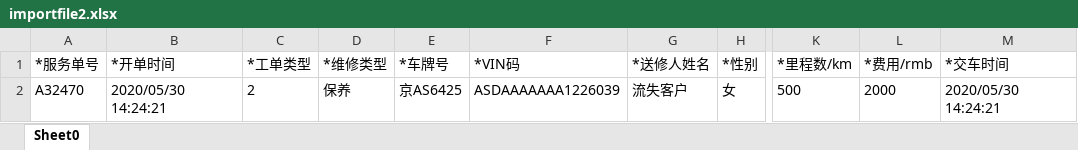
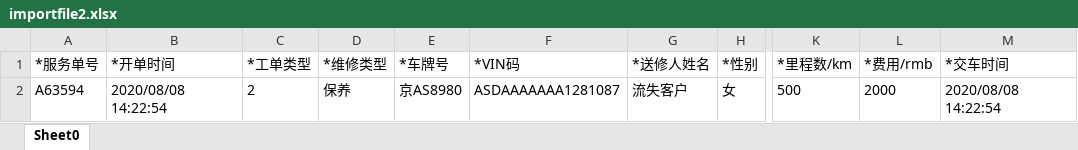
Before and after one commit to dy495/interface-test-framework, an Excel workbook: src/main/java/com/haisheng/framework/testng/bigScreen/jiaochen/xmf/file/importfile2.xlsx, sheet Sheet0, drawn as a sheet; only a part is shown, gaps mark what is left out; values as stored, in another font and other column widths than the file's, no borders; the diff names each change by its address in the sheet, - before the commit and + after, or states it on an @@ line.

```diff
--- a/src/main/java/com/haisheng/framework/testng/bigScreen/jiaochen/xmf/file/importfile2.xlsx (sheet Sheet0)
+++ b/src/main/java/com/haisheng/framework/testng/bigScreen/jiaochen/xmf/file/importfile2.xlsx (sheet Sheet0)
-A2 (*服务单号): A32470
+A2 (*服务单号): A63594
-B2 (*开单时间): 2020/05/30 14:24:21
+B2 (*开单时间): 2020/08/08 14:22:54
-E2 (*车牌号): 京AS6425
+E2 (*车牌号): 京AS8980
-F2 (*VIN码): ASDAAAAAAA1226039
+F2 (*VIN码): ASDAAAAAAA1281087
-M2 (*交车时间): 2020/05/30 14:24:21
+M2 (*交车时间): 2020/08/08 14:22:54
```
Also changed, not shown: src/main/java/com/haisheng/framework/testng/bigScreen/jiaochen/xmf/file/importPotentialCustomerfile.xlsx, 6 other files.
